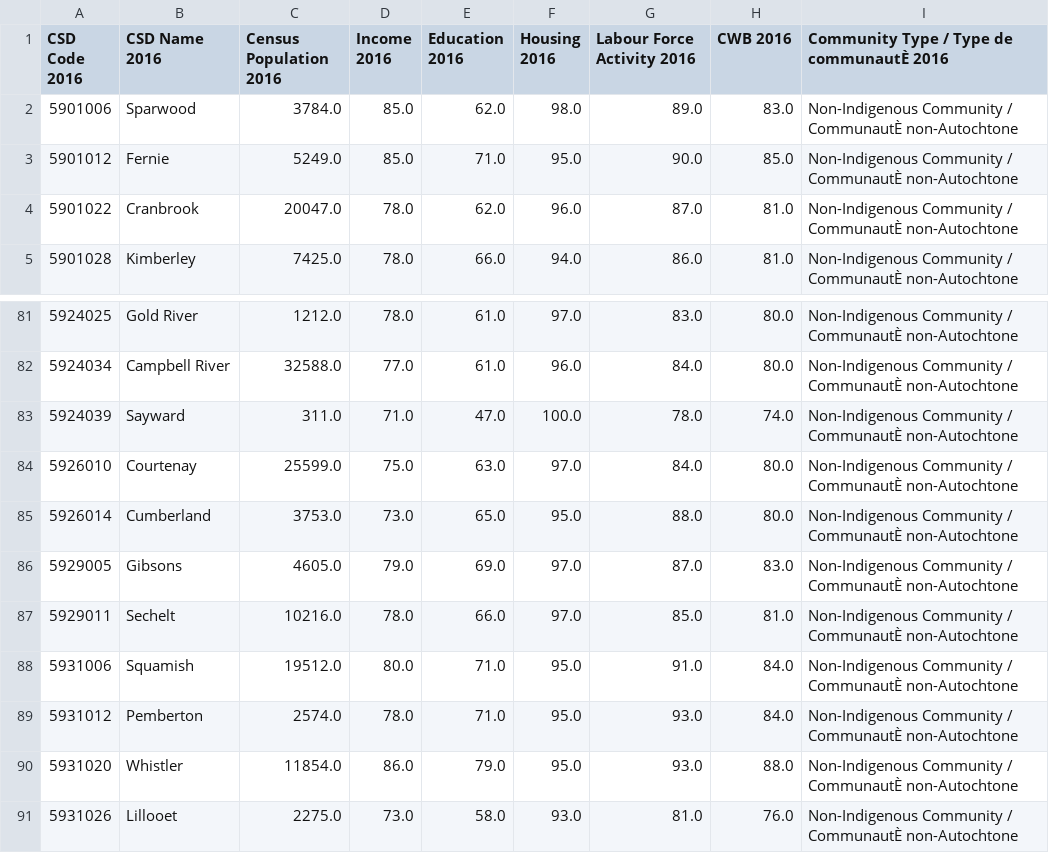
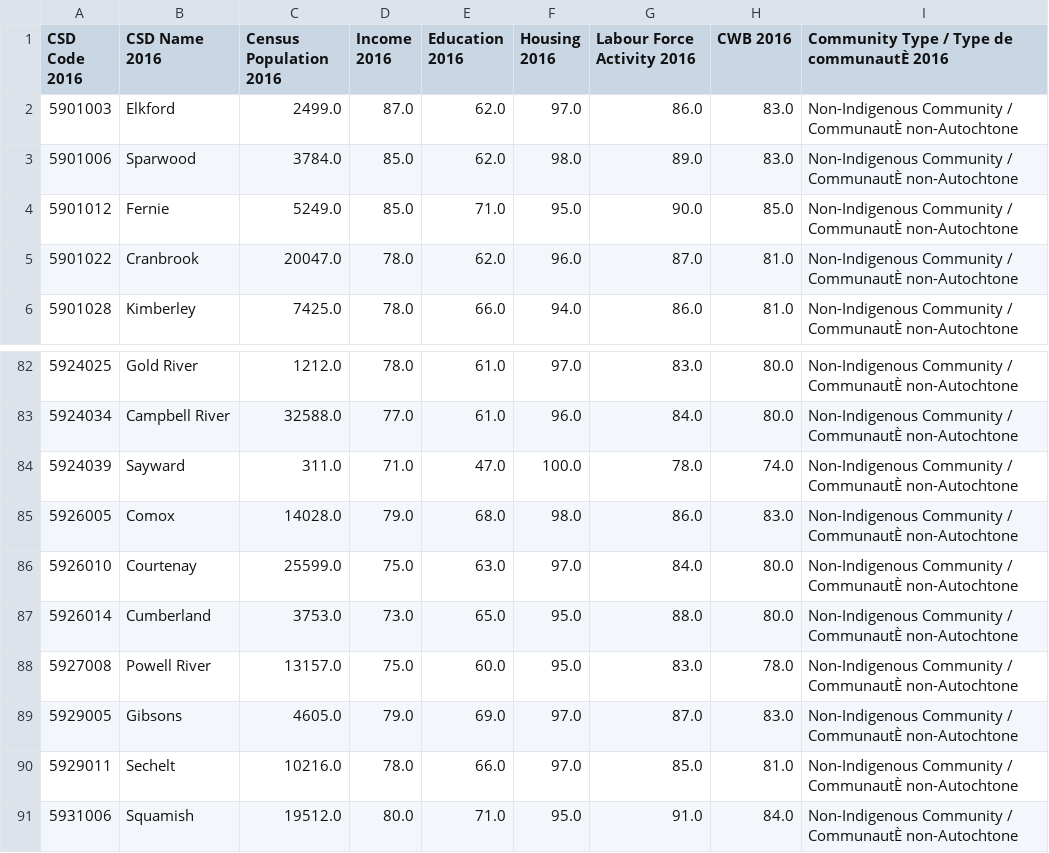
Before and after one commit to AloysioCamposDaPaz/ClusteringForTargetingPolicies, a CSV file: data/processed/matched_cwb_2016.csv, drawn as a sheet; only a part is shown, gaps mark what is left out; the shorter side is filled out with more unchanged rows; the diff names each change by its address in the sheet, - before the commit and + after, or states it on an @@ line.

```diff
--- a/data/processed/matched_cwb_2016.csv
+++ b/data/processed/matched_cwb_2016.csv
+row 2: 5901003 | Elkford | 2499.0 | 87.0 | 62.0 | 97.0 | 86.0 | 83.0 | Non-Indigenous Community / CommunautÈ non-Autochtone
+row 85: 5926005 | Comox | 14028.0 | 79.0 | 68.0 | 98.0 | 86.0 | 83.0 | Non-Indigenous Community / CommunautÈ non-Autochtone
+row 88: 5927008 | Powell River | 13157.0 | 75.0 | 60.0 | 95.0 | 83.0 | 78.0 | Non-Indigenous Community / CommunautÈ non-Autochtone
```
Also changed, not shown: data/processed/gazeteer_final_tidy.csv, data/processed/matched_cwb_2006.csv, 22 other files.
